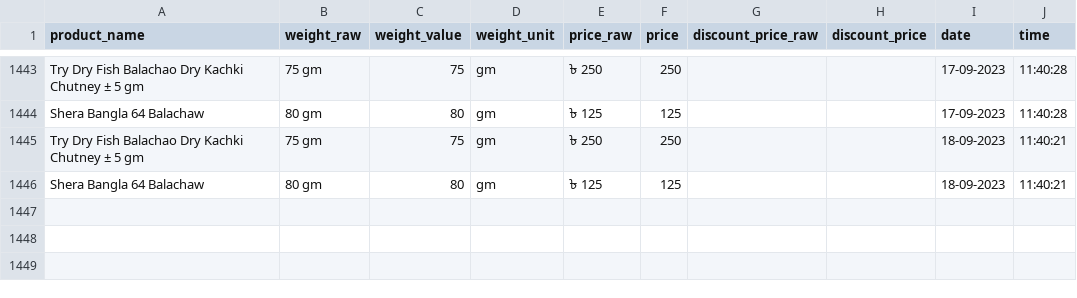
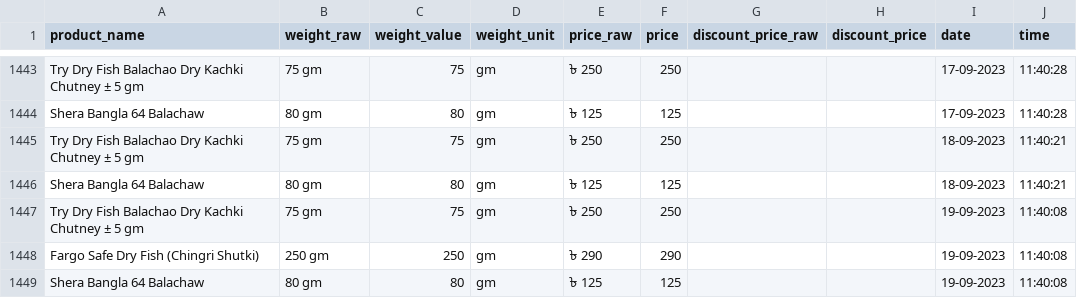
Before and after one commit to Shayokh144/Commodity_Price_Analysis_BD, a CSV file: data/price_data/dried_fish/dried_fish.csv, drawn as a sheet; only a part is shown, gaps mark what is left out; the diff names each change by its address in the sheet, - before the commit and + after, or states it on an @@ line.

```diff
--- a/data/price_data/dried_fish/dried_fish.csv
+++ b/data/price_data/dried_fish/dried_fish.csv
+row 1447: Try Dry Fish Balachao Dry Kachki Chutney ± 5 gm | 75 gm | 75 | gm | ৳ 250 | 250 |  |  | 19-09-2023 | 11:40:08
+row 1448: Fargo Safe Dry Fish (Chingri Shutki) | 250 gm | 250 | gm | ৳ 290 | 290 |  |  | 19-09-2023 | 11:40:08
+row 1449: Shera Bangla 64 Balachaw | 80 gm | 80 | gm | ৳ 125 | 125 |  |  | 19-09-2023 | 11:40:08
```
Also changed, not shown: data/price_data/baby_milk/baby_milk.csv, data/price_data/diapars_smallest_size/diapars_smallest_size.csv, 17 other files.
